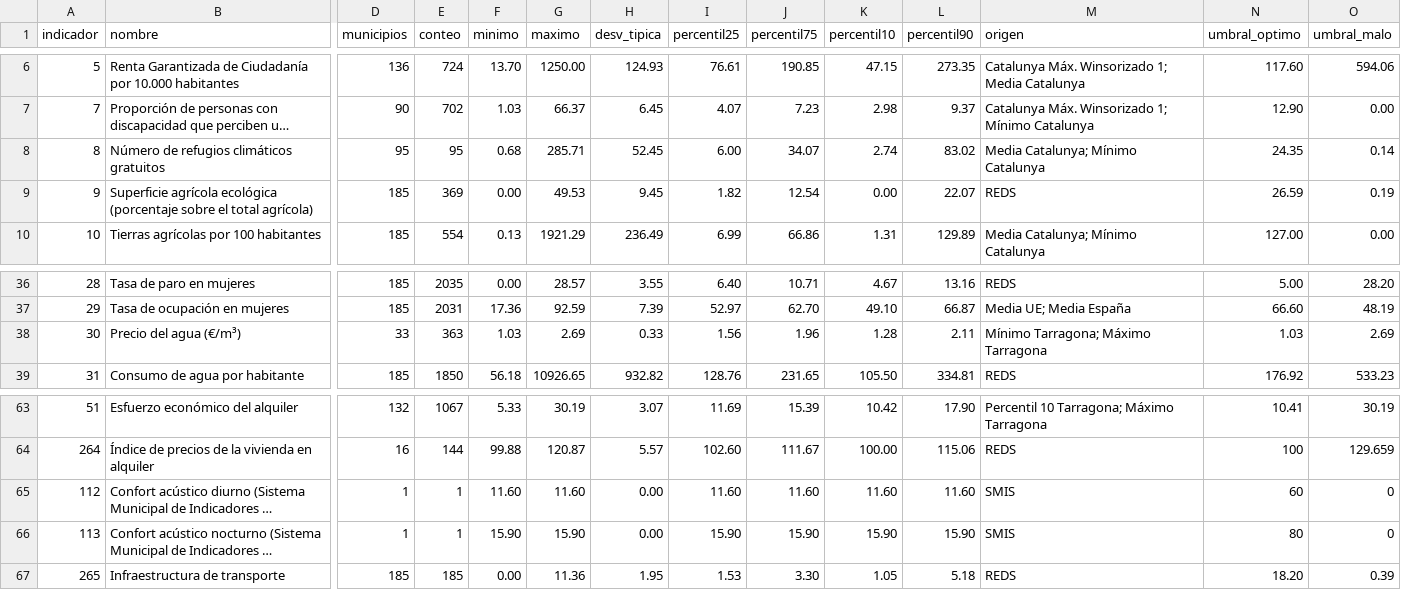
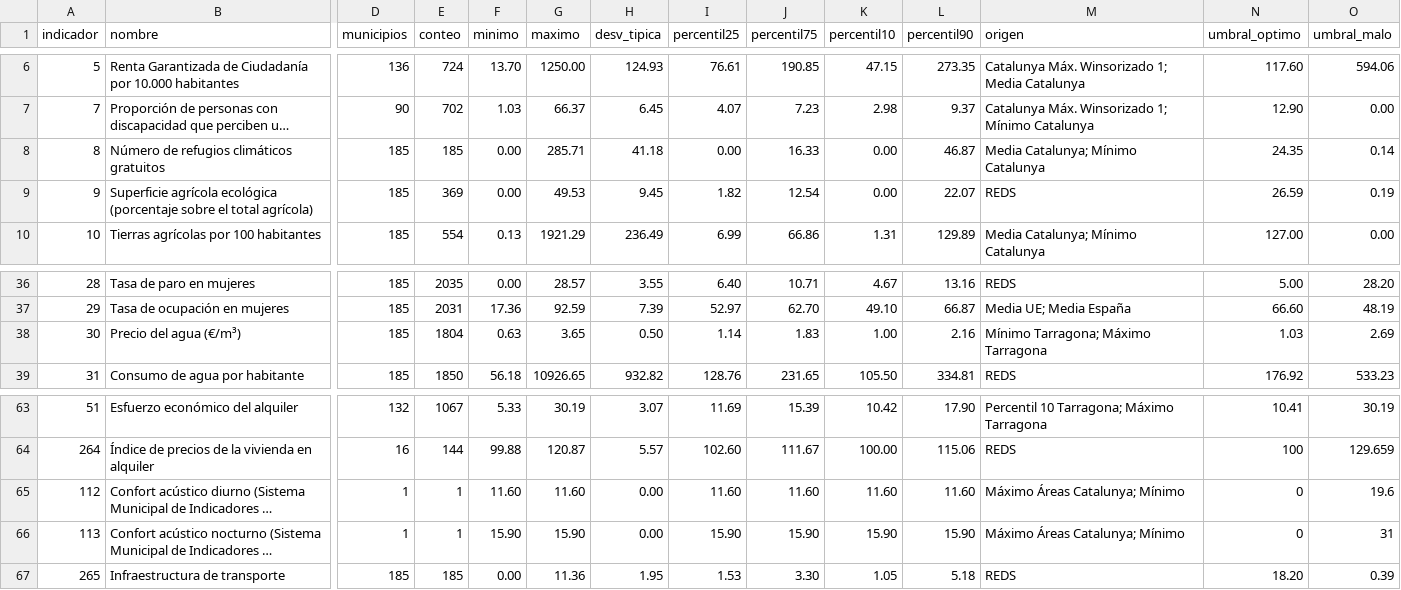
Before and after one commit to smartandcity-dip-tarra/observatorio-tarragona-datos, a CSV file: dataset/umbrales.csv, drawn as a sheet; only a part is shown, gaps mark what is left out; long unchanged cells end in …; the diff names each change by its address in the sheet, - before the commit and + after, or states it on an @@ line.

```diff
--- a/dataset/umbrales.csv
+++ b/dataset/umbrales.csv
-D8 (municipios): 95
+D8 (municipios): 185
-E8 (conteo): 95
+E8 (conteo): 185
-F8 (minimo): 0.68
+F8 (minimo): 0.00
-H8 (desv_tipica): 52.45
+H8 (desv_tipica): 41.18
-I8 (percentil25): 6.00
+I8 (percentil25): 0.00
-J8 (percentil75): 34.07
+J8 (percentil75): 16.33
-K8 (percentil10): 2.74
+K8 (percentil10): 0.00
-L8 (percentil90): 83.02
+L8 (percentil90): 46.87
-D38 (municipios): 33
+D38 (municipios): 185
-E38 (conteo): 363
+E38 (conteo): 1804
-F38 (minimo): 1.03
+F38 (minimo): 0.63
-G38 (maximo): 2.69
+G38 (maximo): 3.65
-H38 (desv_tipica): 0.33
+H38 (desv_tipica): 0.50
-I38 (percentil25): 1.56
+I38 (percentil25): 1.14
-J38 (percentil75): 1.96
+J38 (percentil75): 1.83
-K38 (percentil10): 1.28
+K38 (percentil10): 1.00
-L38 (percentil90): 2.11
+L38 (percentil90): 2.16
-M65:M66 (origen): SMIS
+M65:M66 (origen): Máximo Áreas Catalunya; Mínimo
-N65 (umbral_optimo): 60
+N65 (umbral_optimo): 0
-O65 (umbral_malo): 0
+O65 (umbral_malo): 19.6
-N66 (umbral_optimo): 80
+N66 (umbral_optimo): 0
-O66 (umbral_malo): 0
+O66 (umbral_malo): 31
```
Also changed, not shown: dataset/metadatos_agendas.csv, dataset/promedios_municipio_objetivo_aue.csv, 3 other files.
